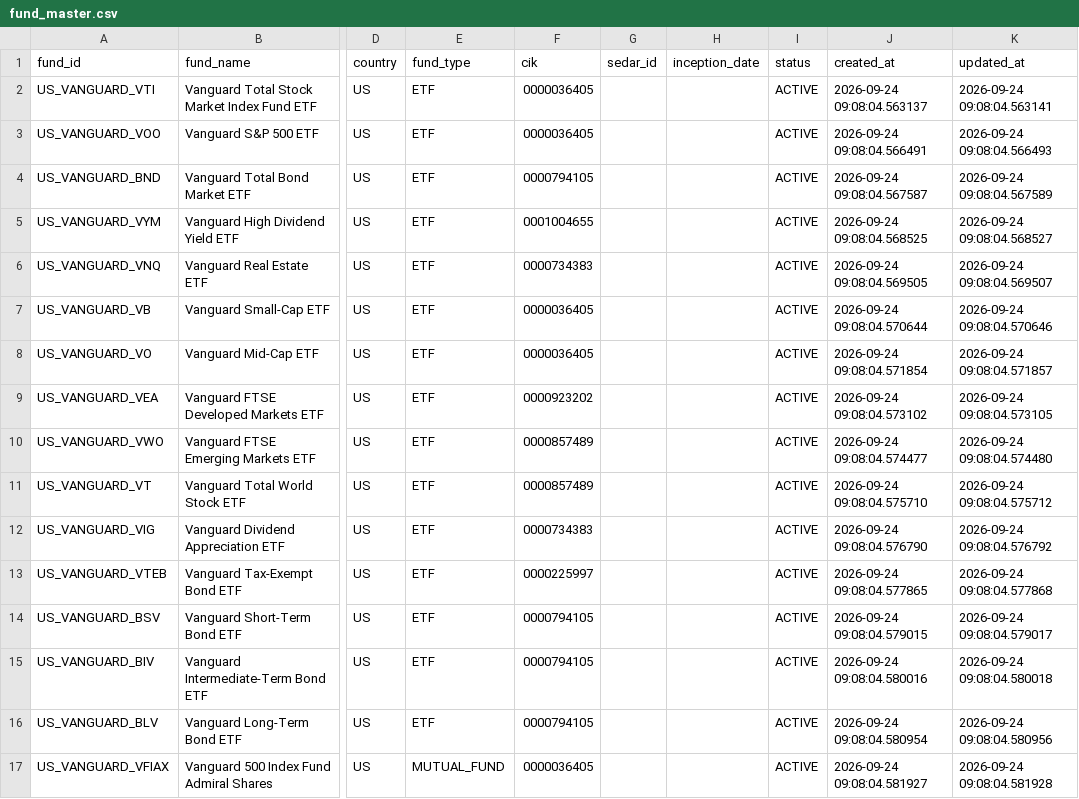
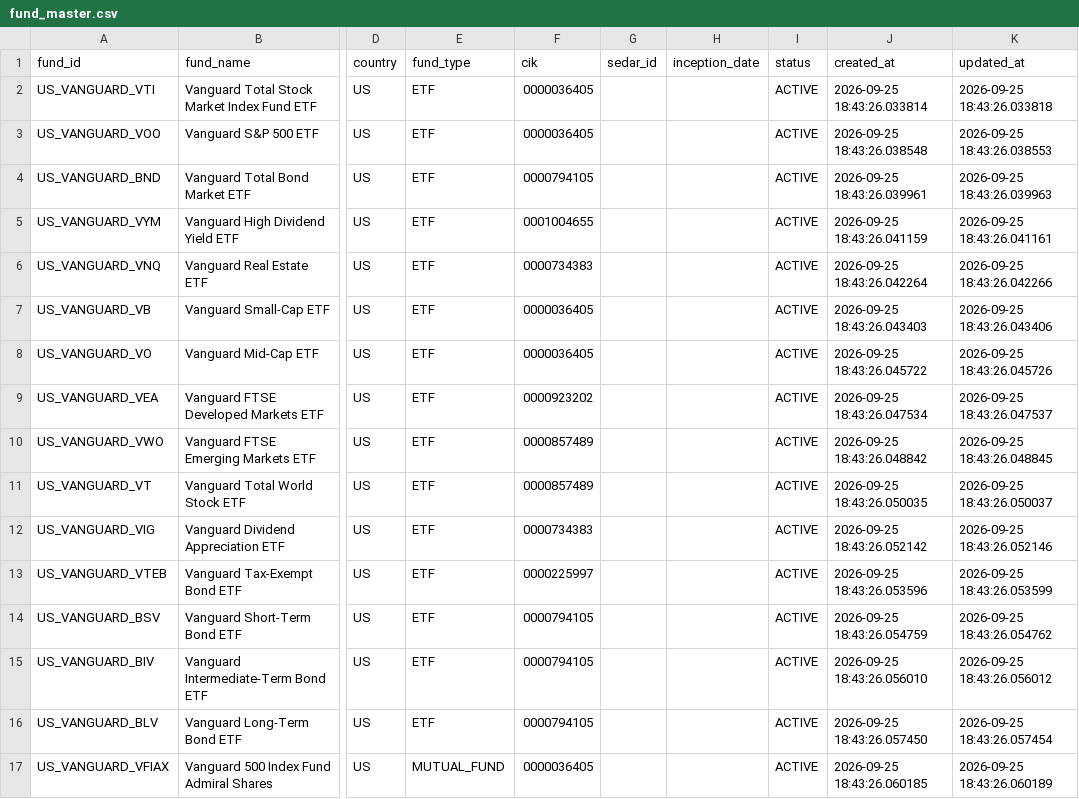
Before and after one commit to chaitanya893/DPA_Assignment2, a CSV file: data/exports/fund_master.csv, drawn as a sheet; only a part is shown, gaps mark what is left out; the diff covers the shown part only; the diff names each change by its address in the sheet, - before the commit and + after, or states it on an @@ line.

```diff
--- a/data/exports/fund_master.csv
+++ b/data/exports/fund_master.csv
-J2 (created_at): 2026-09-24 09:08:04.563137
+J2 (created_at): 2026-09-25 18:43:26.033814
-K2 (updated_at): 2026-09-24 09:08:04.563141
+K2 (updated_at): 2026-09-25 18:43:26.033818
-J3 (created_at): 2026-09-24 09:08:04.566491
+J3 (created_at): 2026-09-25 18:43:26.038548
-K3 (updated_at): 2026-09-24 09:08:04.566493
+K3 (updated_at): 2026-09-25 18:43:26.038553
-J4 (created_at): 2026-09-24 09:08:04.567587
+J4 (created_at): 2026-09-25 18:43:26.039961
-K4 (updated_at): 2026-09-24 09:08:04.567589
+K4 (updated_at): 2026-09-25 18:43:26.039963
-J5 (created_at): 2026-09-24 09:08:04.568525
+J5 (created_at): 2026-09-25 18:43:26.041159
-K5 (updated_at): 2026-09-24 09:08:04.568527
+K5 (updated_at): 2026-09-25 18:43:26.041161
-J6 (created_at): 2026-09-24 09:08:04.569505
+J6 (created_at): 2026-09-25 18:43:26.042264
-K6 (updated_at): 2026-09-24 09:08:04.569507
+K6 (updated_at): 2026-09-25 18:43:26.042266
-J7 (created_at): 2026-09-24 09:08:04.570644
+J7 (created_at): 2026-09-25 18:43:26.043403
-K7 (updated_at): 2026-09-24 09:08:04.570646
+K7 (updated_at): 2026-09-25 18:43:26.043406
-J8 (created_at): 2026-09-24 09:08:04.571854
+J8 (created_at): 2026-09-25 18:43:26.045722
-K8 (updated_at): 2026-09-24 09:08:04.571857
+K8 (updated_at): 2026-09-25 18:43:26.045726
-J9 (created_at): 2026-09-24 09:08:04.573102
+J9 (created_at): 2026-09-25 18:43:26.047534
-K9 (updated_at): 2026-09-24 09:08:04.573105
+K9 (updated_at): 2026-09-25 18:43:26.047537
-J10 (created_at): 2026-09-24 09:08:04.574477
+J10 (created_at): 2026-09-25 18:43:26.048842
-K10 (updated_at): 2026-09-24 09:08:04.574480
+K10 (updated_at): 2026-09-25 18:43:26.048845
-J11 (created_at): 2026-09-24 09:08:04.575710
+J11 (created_at): 2026-09-25 18:43:26.050035
-K11 (updated_at): 2026-09-24 09:08:04.575712
+K11 (updated_at): 2026-09-25 18:43:26.050037
-J12 (created_at): 2026-09-24 09:08:04.576790
+J12 (created_at): 2026-09-25 18:43:26.052142
-K12 (updated_at): 2026-09-24 09:08:04.576792
+K12 (updated_at): 2026-09-25 18:43:26.052146
-J13 (created_at): 2026-09-24 09:08:04.577865
+J13 (created_at): 2026-09-25 18:43:26.053596
-K13 (updated_at): 2026-09-24 09:08:04.577868
+K13 (updated_at): 2026-09-25 18:43:26.053599
-J14 (created_at): 2026-09-24 09:08:04.579015
+J14 (created_at): 2026-09-25 18:43:26.054759
-K14 (updated_at): 2026-09-24 09:08:04.579017
+K14 (updated_at): 2026-09-25 18:43:26.054762
-J15 (created_at): 2026-09-24 09:08:04.580016
+J15 (created_at): 2026-09-25 18:43:26.056010
-K15 (updated_at): 2026-09-24 09:08:04.580018
+K15 (updated_at): 2026-09-25 18:43:26.056012
-J16 (created_at): 2026-09-24 09:08:04.580954
+J16 (created_at): 2026-09-25 18:43:26.057450
-K16 (updated_at): 2026-09-24 09:08:04.580956
+K16 (updated_at): 2026-09-25 18:43:26.057454
-J17 (created_at): 2026-09-24 09:08:04.581927
+J17 (created_at): 2026-09-25 18:43:26.060185
-K17 (updated_at): 2026-09-24 09:08:04.581928
+K17 (updated_at): 2026-09-25 18:43:26.060189
```
Also changed, not shown: 168 edited cells elsewhere in this file, data/exports/share_class.csv, data/exports/source_registry.csv, 43 other files.
